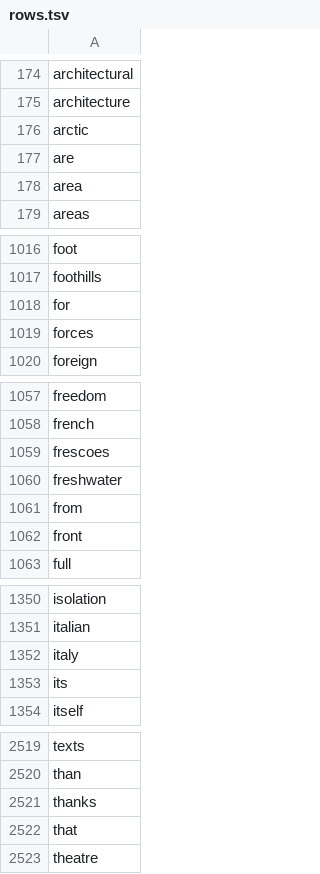
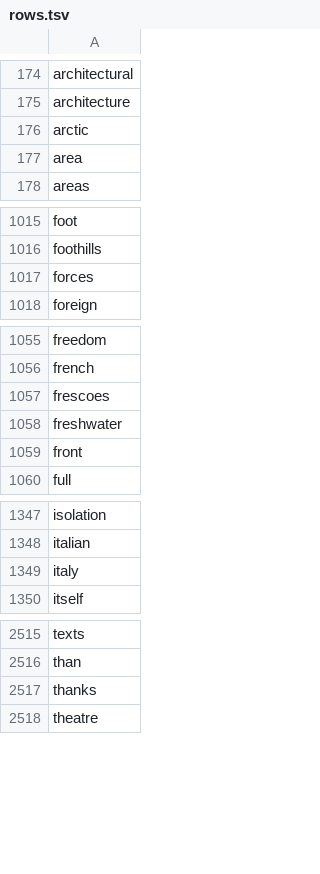
Before and after one commit to tud-dtc/metadata-7D, a TSV file: data/PubD/rows.tsv, drawn as a sheet; only a part is shown, gaps mark what is left out; the diff covers the shown part only; the diff names each change by its address in the sheet, - before the commit and + after, or states it on an @@ line.

```diff
--- a/data/PubD/rows.tsv
+++ b/data/PubD/rows.tsv
-row 177: are
-row 1018: for
-row 1061: from
-row 1353: its
-row 2522: that
```
Also changed, not shown: 4 removed rows elsewhere in this file, data/PubD/matrix.tsv.
